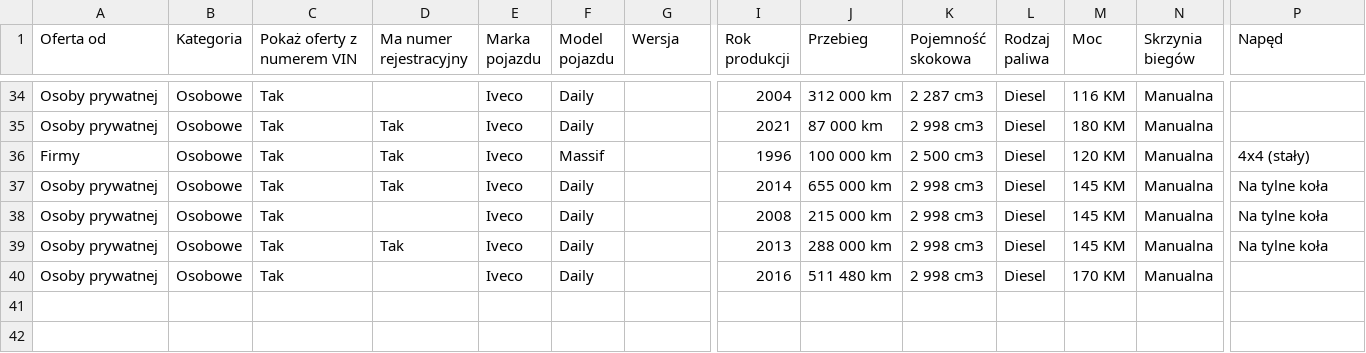
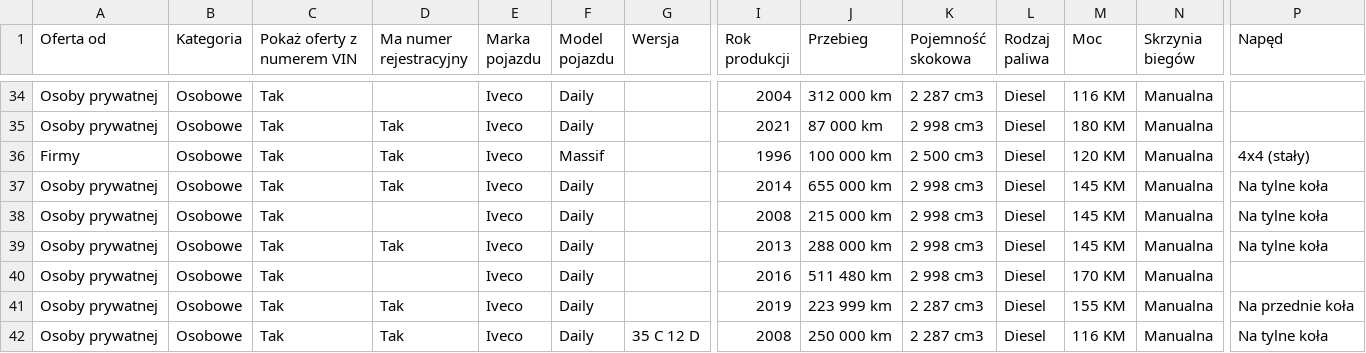
Before and after one commit to KonuTech/mlops-zoomcamp-project, a CSV file: data/inputs/iveco.csv, drawn as a sheet; only a part is shown, gaps mark what is left out; rows hold the shown columns only; the diff names each change by its address in the sheet, - before the commit and + after, or states it on an @@ line.

```diff
--- a/data/inputs/iveco.csv
+++ b/data/inputs/iveco.csv
+row 41: Osoby prywatnej | Osobowe | Tak | Tak | Iveco | Daily |  | 2019 | 223 999 km | 2 287 cm3 | Diesel | 155 KM | Manualna | Na przednie koła
+row 42: Osoby prywatnej | Osobowe | Tak | Tak | Iveco | Daily | 35 C 12 D | 2008 | 250 000 km | 2 287 cm3 | Diesel | 116 KM | Manualna | Na tylne koła
```
Also changed, not shown: 5 other files.
